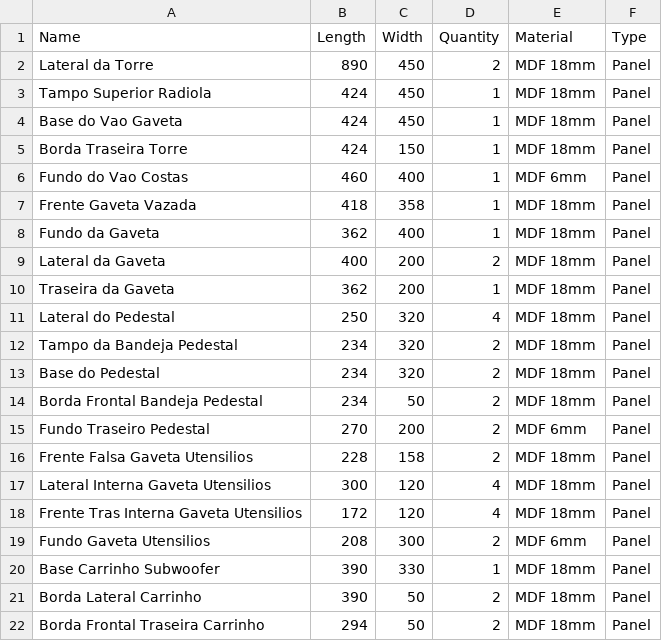
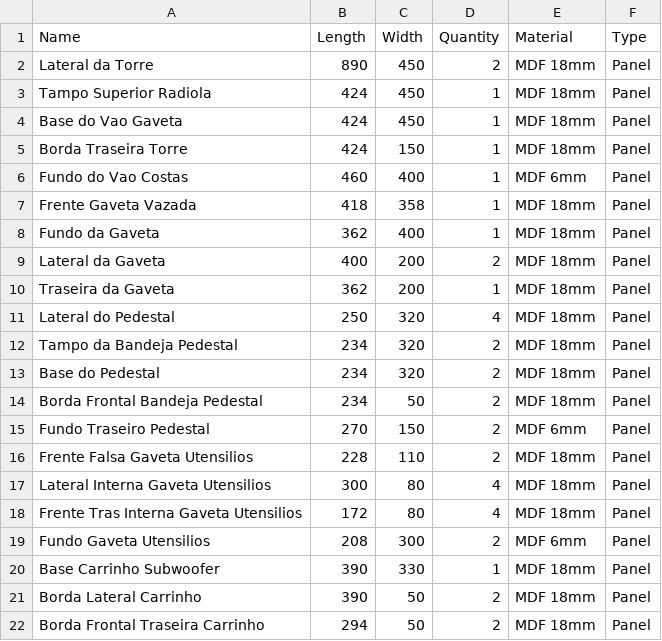
Before and after one commit to allysonhalley/radiola_rack, a CSV file: importacao_maxcut_radiola.csv, drawn as a sheet.

```diff
--- a/importacao_maxcut_radiola.csv
+++ b/importacao_maxcut_radiola.csv
@@ -14,6 +14,6 @@ Base do Pedestal,234,320,2,MDF 18mm,Panel
 Borda Frontal Bandeja Pedestal,234,50,2,MDF 18mm,Panel
-Fundo Traseiro Pedestal,270,200,2,MDF 6mm,Panel
-Frente Falsa Gaveta Utensilios,228,158,2,MDF 18mm,Panel
-Lateral Interna Gaveta Utensilios,300,120,4,MDF 18mm,Panel
-Frente Tras Interna Gaveta Utensilios,172,120,4,MDF 18mm,Panel
+Fundo Traseiro Pedestal,270,150,2,MDF 6mm,Panel
+Frente Falsa Gaveta Utensilios,228,110,2,MDF 18mm,Panel
+Lateral Interna Gaveta Utensilios,300,80,4,MDF 18mm,Panel
+Frente Tras Interna Gaveta Utensilios,172,80,4,MDF 18mm,Panel
 Fundo Gaveta Utensilios,208,300,2,MDF 6mm,Panel
```
Also changed, not shown: 3 other files.
